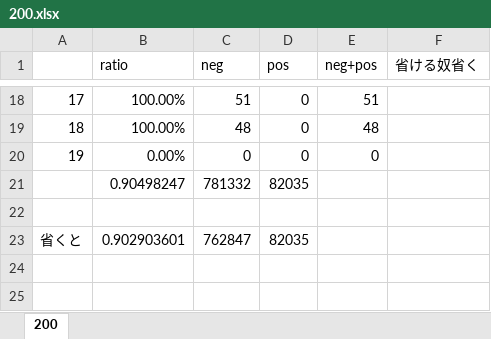
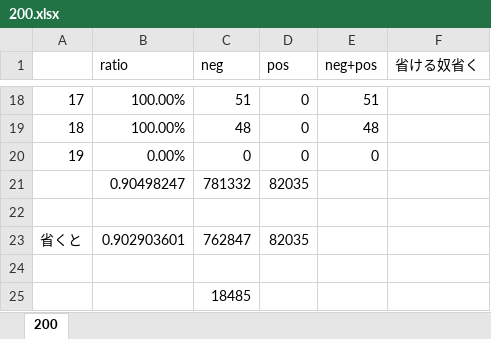
Before and after one commit to ao-megane/LplcOpenDataConverter, an Excel workbook: LplcOpenDataConverter/LplcOpenDataConverter/genko/センサ毎のNPD比/200.xlsx, sheet 200, drawn as a sheet; only a part is shown, gaps mark what is left out; values as stored, in another font and other column widths than the file's, no borders; charts and pictures not drawn; the diff names each change by its address in the sheet, - before the commit and + after, or states it on an @@ line.

```diff
--- a/LplcOpenDataConverter/LplcOpenDataConverter/genko/センサ毎のNPD比/200.xlsx (sheet 200)
+++ b/LplcOpenDataConverter/LplcOpenDataConverter/genko/センサ毎のNPD比/200.xlsx (sheet 200)
+row 24: (empty)
+row 25:  |  | 18485
```
Also changed, not shown: charts or pictures.
